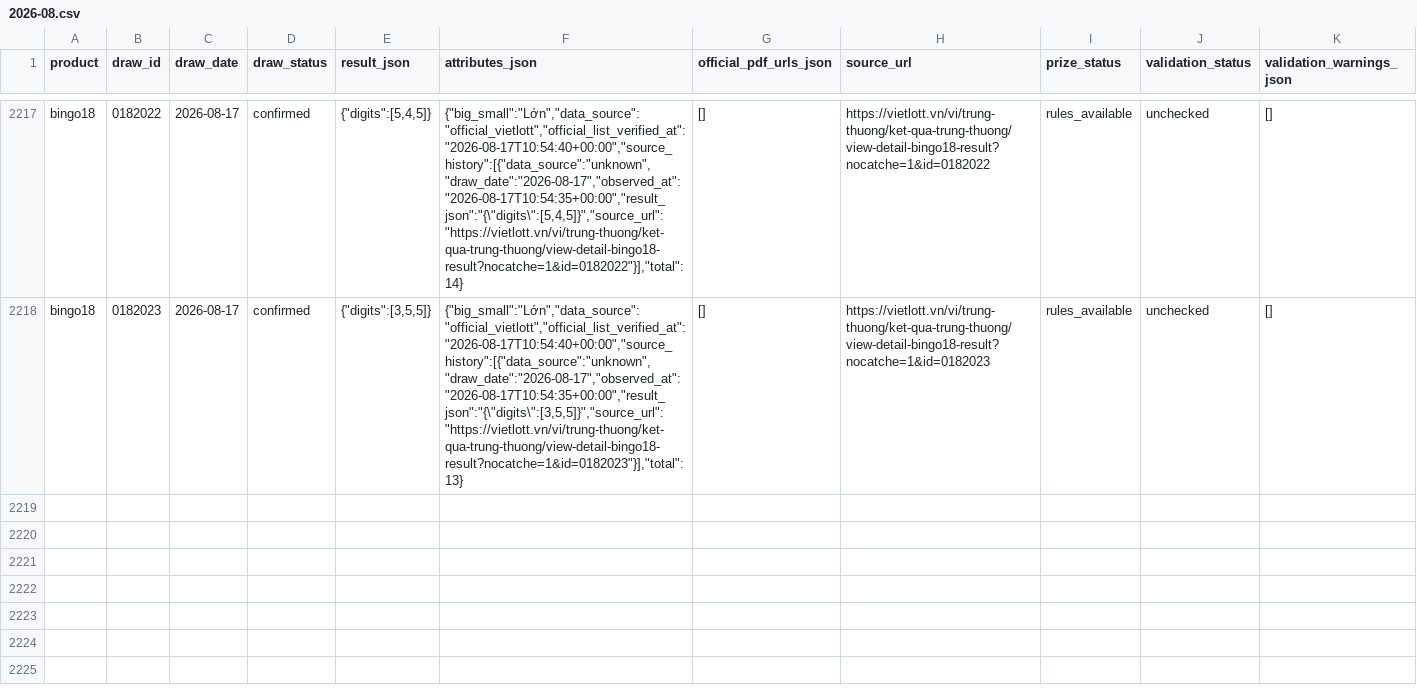
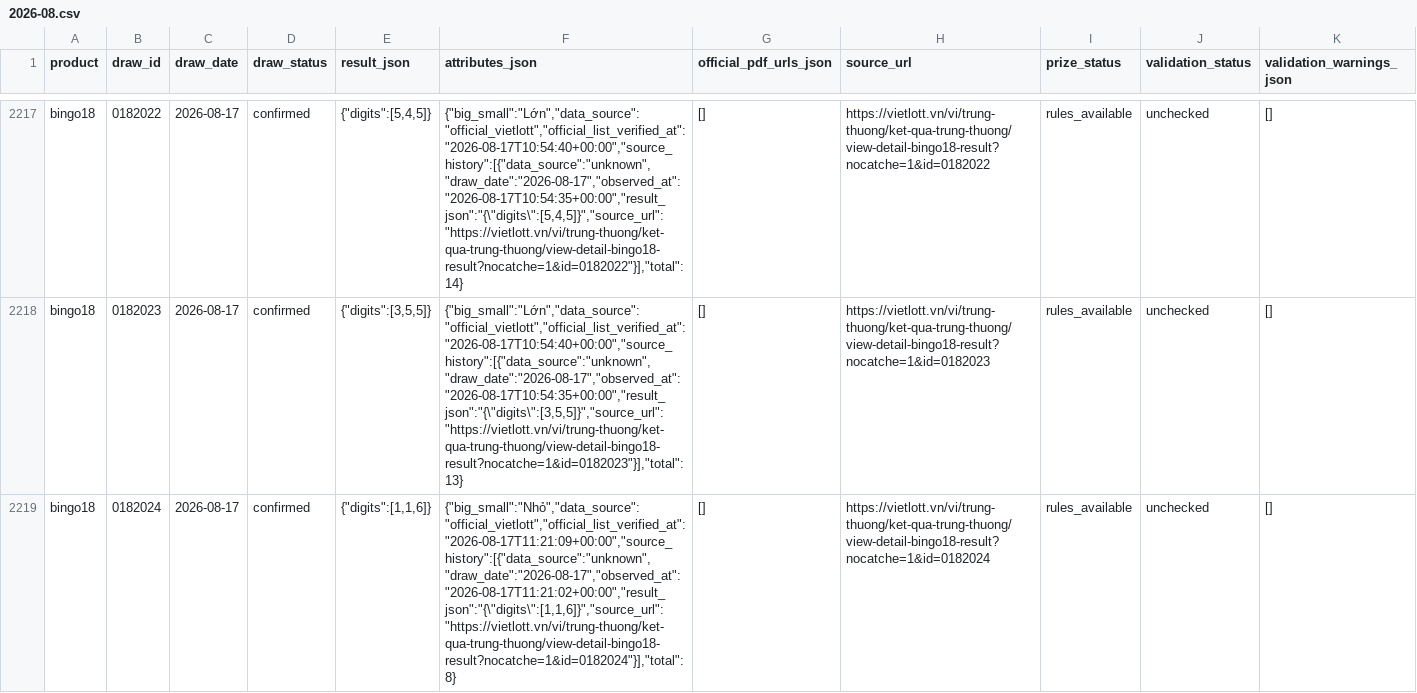
Before and after one commit to NhanAZ-Data/vietlott-research, a CSV file: datasets/draws/bingo18/2026-08.csv, drawn as a sheet; only a part is shown, gaps mark what is left out; rows hold the shown columns only; the diff covers the shown part only; the diff names each change by its address in the sheet, - before the commit and + after, or states it on an @@ line.

```diff
--- a/datasets/draws/bingo18/2026-08.csv
+++ b/datasets/draws/bingo18/2026-08.csv
+row 2219: bingo18 | 0182024 | 2026-08-17 | confirmed | {"digits":[1,1,6]} | {"big_small":"Nhỏ","data_source":"official_vietlott","official_list_verified_at":"2026-08-17T11:21:09+00:00","source_history":[{"data_source":"unknown","draw_date":"2026-08-17","observed_at":"2026-08-17T11:21:02+00:00","result_json":"{\"digits\":[1,1,6]}","source_url":"https://vietlott.vn/vi/trung-thuong/ket-qua-trung-thuong/view-detail-bingo18-result?nocatche=1&id=0182024"}],"total":8} | [] | https://vietlott.vn/vi/trung-thuong/ket-qua-trung-thuong/view-detail-bingo18-result?nocatche=1&id=0182024 | rules_available | unchecked | []
```
Also changed, not shown: 3 added rows elsewhere in this file, datasets/draws/keno/2026-08.csv, 3 other files.
